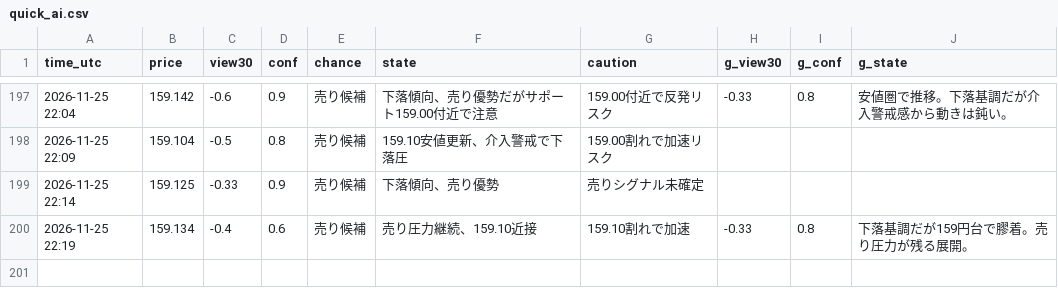
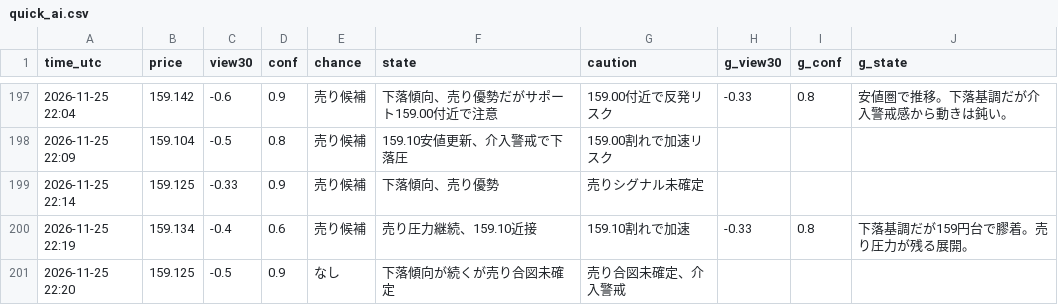
Before and after one commit to ke104-debug/fx-, a CSV file: journal/quick_ai.csv, drawn as a sheet; only a part is shown, gaps mark what is left out.

Commit message:
記録を更新 (5分監視) 2026-11-25T22:20Z

```diff
--- a/journal/quick_ai.csv
+++ b/journal/quick_ai.csv
@@ -200 +200,2 @@ time_utc,price,view30,conf,chance,state,caution,g_view30,g_conf,g_state
 2026-11-25 22:19,159.134,-0.4,0.6,売り候補,売り圧力継続、159.10近接,159.10割れで加速,-0.33,0.8,下落基調だが159円台で膠着。売り圧力が残る展開。
+2026-11-25 22:20,159.125,-0.5,0.9,なし,下落傾向が続くが売り合図未確定,売り合図未確定、介入警戒,,,
```
